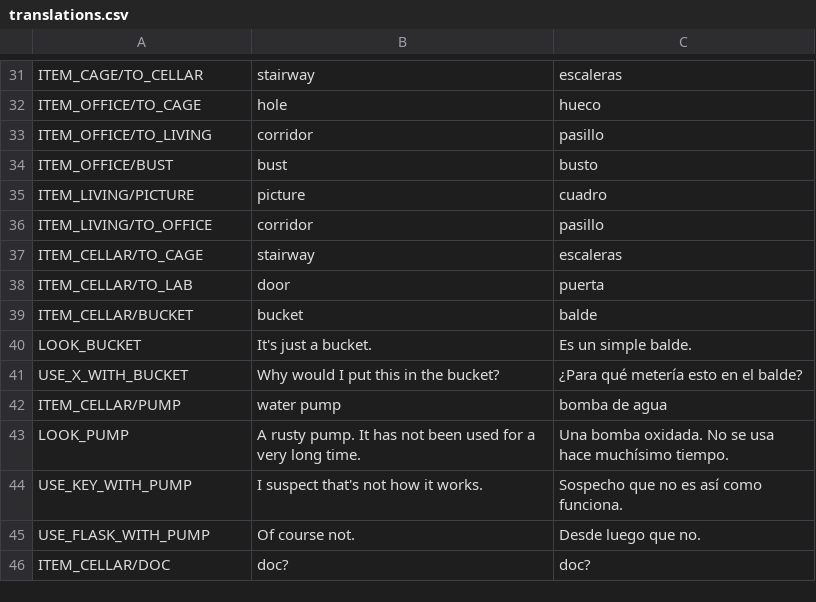
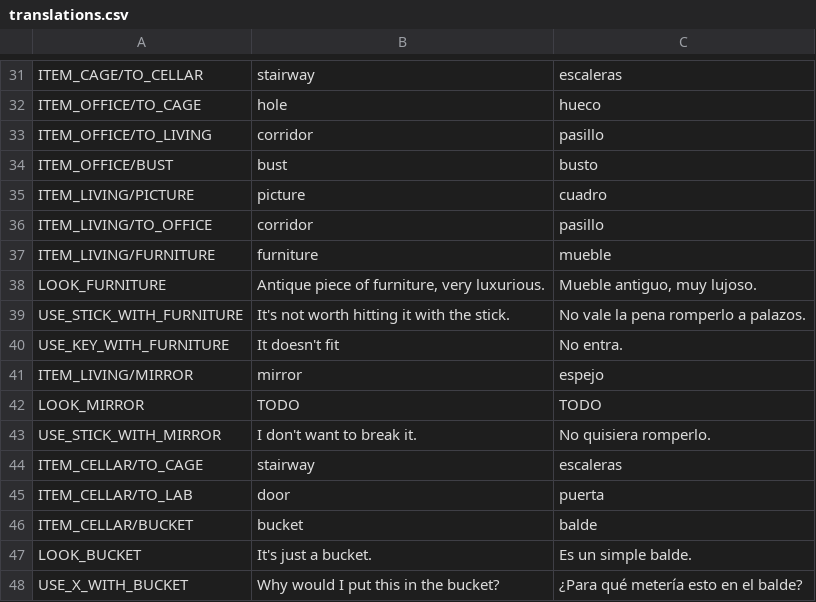
Before and after one commit to jluini/celda, a CSV file: device/games/celda_escape/translations.csv, drawn as a sheet; only a part is shown, gaps mark what is left out; the shorter side is filled out with more unchanged rows; the diff names each change by its address in the sheet, - before the commit and + after, or states it on an @@ line.

Commit message:
Living: mueble, espejo, cuadro

```diff
--- a/device/games/celda_escape/translations.csv
+++ b/device/games/celda_escape/translations.csv
+row 37: ITEM_LIVING/FURNITURE | furniture | mueble
+row 38: LOOK_FURNITURE | Antique piece of furniture, very luxurious. | Mueble antiguo, muy lujoso.
+row 39: USE_STICK_WITH_FURNITURE | It's not worth hitting it with the stick. | No vale la pena romperlo a palazos.
+row 40: USE_KEY_WITH_FURNITURE | It doesn't fit | No entra.
+row 41: ITEM_LIVING/MIRROR | mirror | espejo
+row 42: LOOK_MIRROR | TODO | TODO
+row 43: USE_STICK_WITH_MIRROR | I don't want to break it. | No quisiera romperlo.
```
Also changed, not shown: 3 other files.
